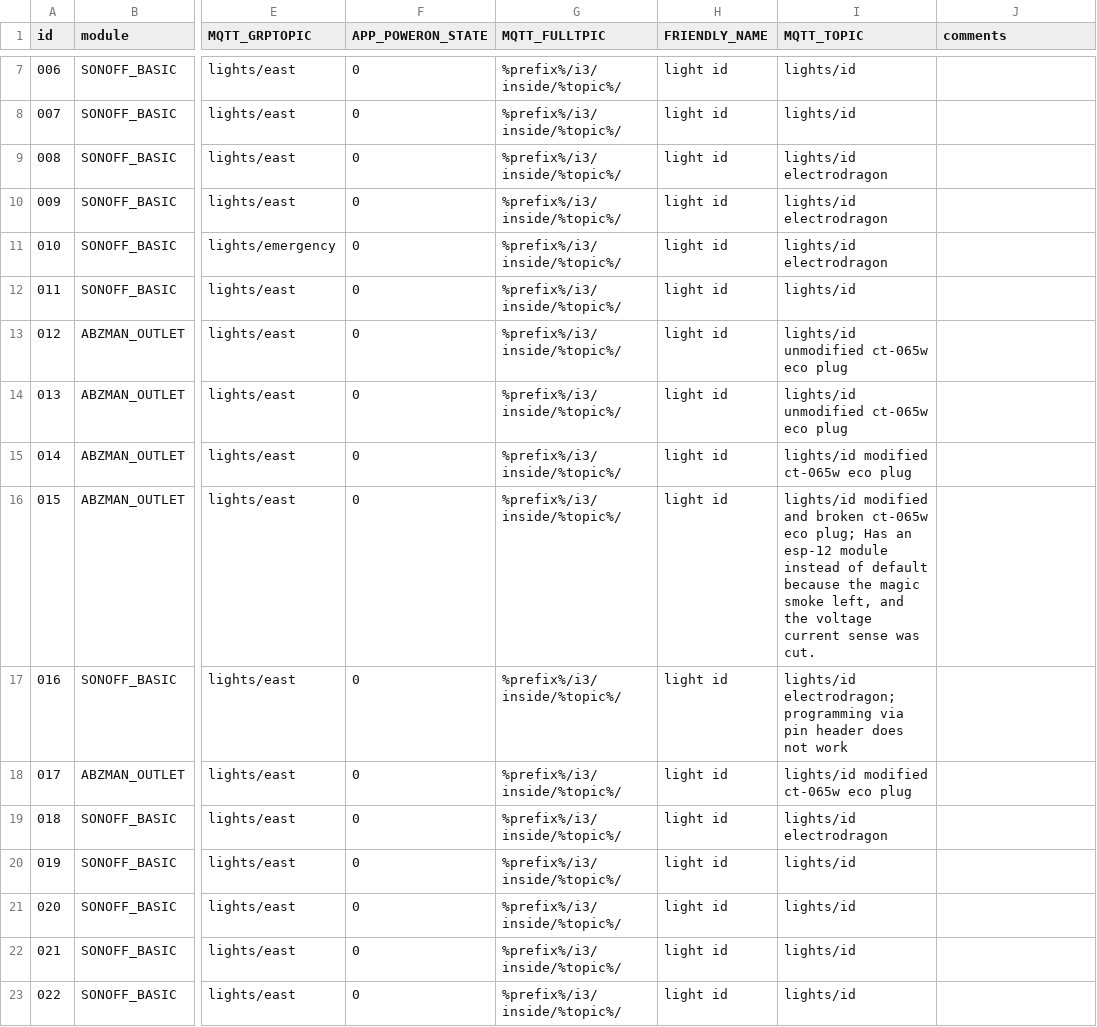
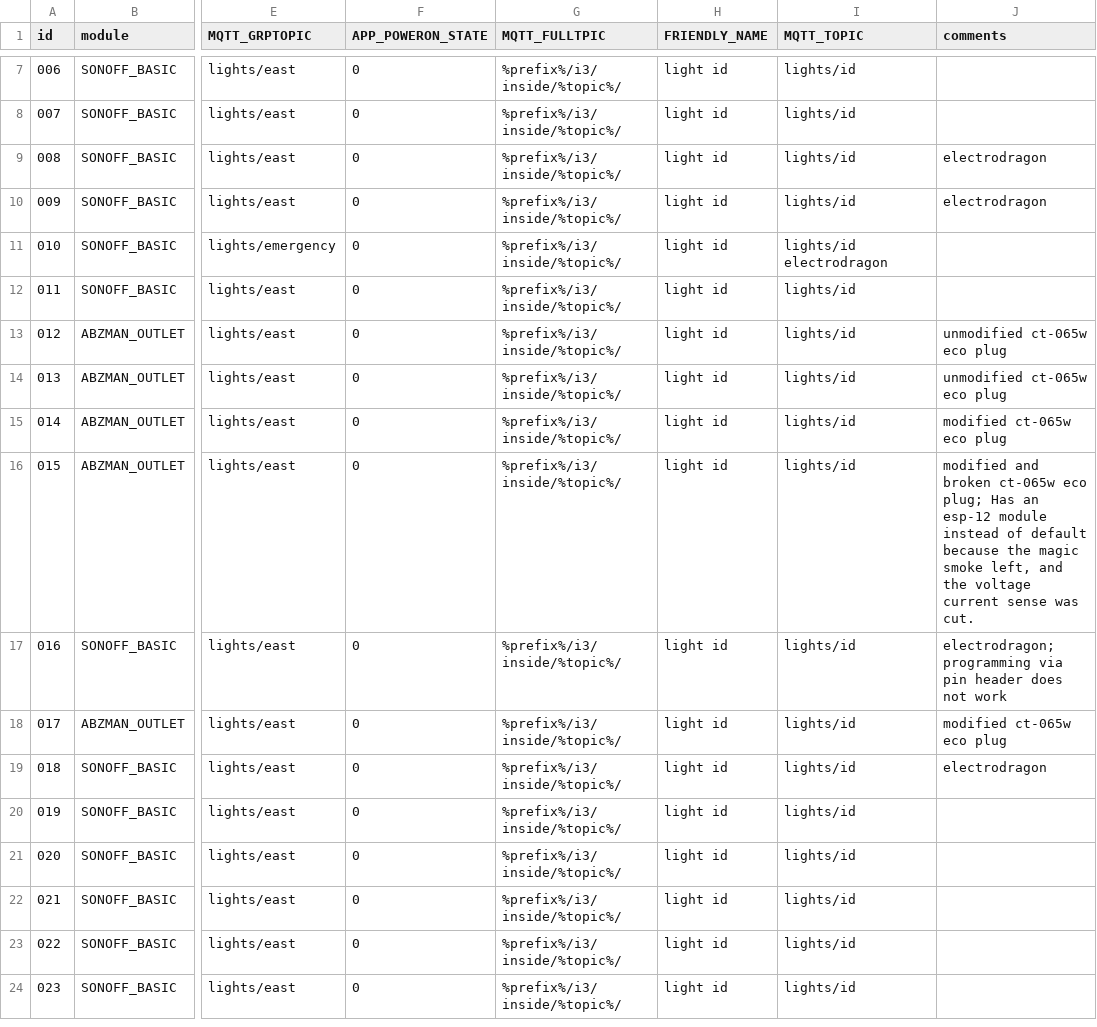
Before and after one commit to i3detroit/Automatic-IoT-module-programming, a TSV file: lights.tsv, drawn as a sheet; only a part is shown, gaps mark what is left out; the shorter side is filled out with more unchanged rows; the diff names each change by its address in the sheet, - before the commit and + after, or states it on an @@ line.

Commit message:
Can program lights

```diff
--- a/lights.tsv
+++ b/lights.tsv
-I9:I10 (MQTT_TOPIC): lights/id electrodragon
+I9:I10 (MQTT_TOPIC): lights/id
-J9:J10 (comments): (empty)
+J9:J10 (comments): electrodragon
-I13:I14 (MQTT_TOPIC): lights/id unmodified ct-065w eco plug
+I13:I14 (MQTT_TOPIC): lights/id
-J13:J14 (comments): (empty)
+J13:J14 (comments): unmodified ct-065w eco plug
-I15 (MQTT_TOPIC): lights/id modified ct-065w eco plug
+I15 (MQTT_TOPIC): lights/id
-J15 (comments): (empty)
+J15 (comments): modified ct-065w eco plug
-I16 (MQTT_TOPIC): lights/id modified and broken ct-065w eco plug; Has an esp-12 module instead of default because the magic smoke left, and the voltage current sense was cut.
+I16 (MQTT_TOPIC): lights/id
-J16 (comments): (empty)
+J16 (comments): modified and broken ct-065w eco plug; Has an esp-12 module instead of default because the magic smoke left, and the voltage current sense was cut.
-I17 (MQTT_TOPIC): lights/id electrodragon; programming via pin header does not work
+I17 (MQTT_TOPIC): lights/id
-J17 (comments): (empty)
+J17 (comments): electrodragon; programming via pin header does not work
-I18 (MQTT_TOPIC): lights/id modified ct-065w eco plug
+I18 (MQTT_TOPIC): lights/id
-J18 (comments): (empty)
+J18 (comments): modified ct-065w eco plug
-I19 (MQTT_TOPIC): lights/id electrodragon
+I19 (MQTT_TOPIC): lights/id
-J19 (comments): (empty)
+J19 (comments): electrodragon
```
Also changed, not shown: 1 other file.
